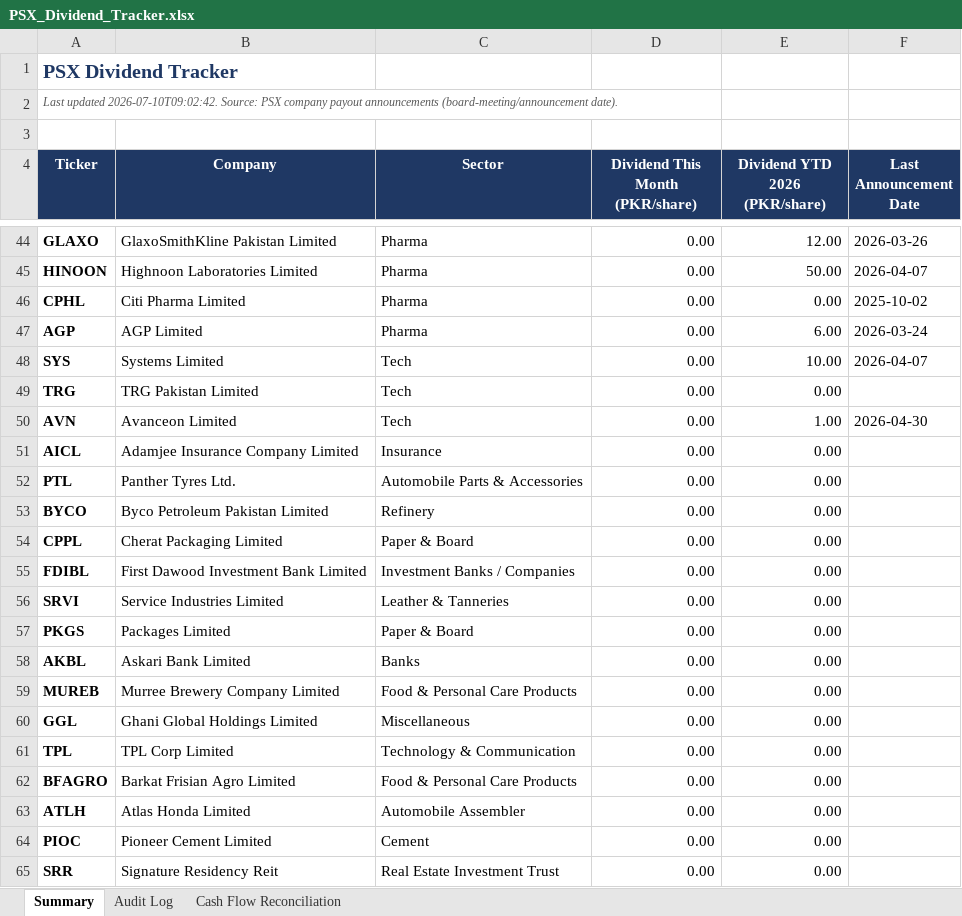
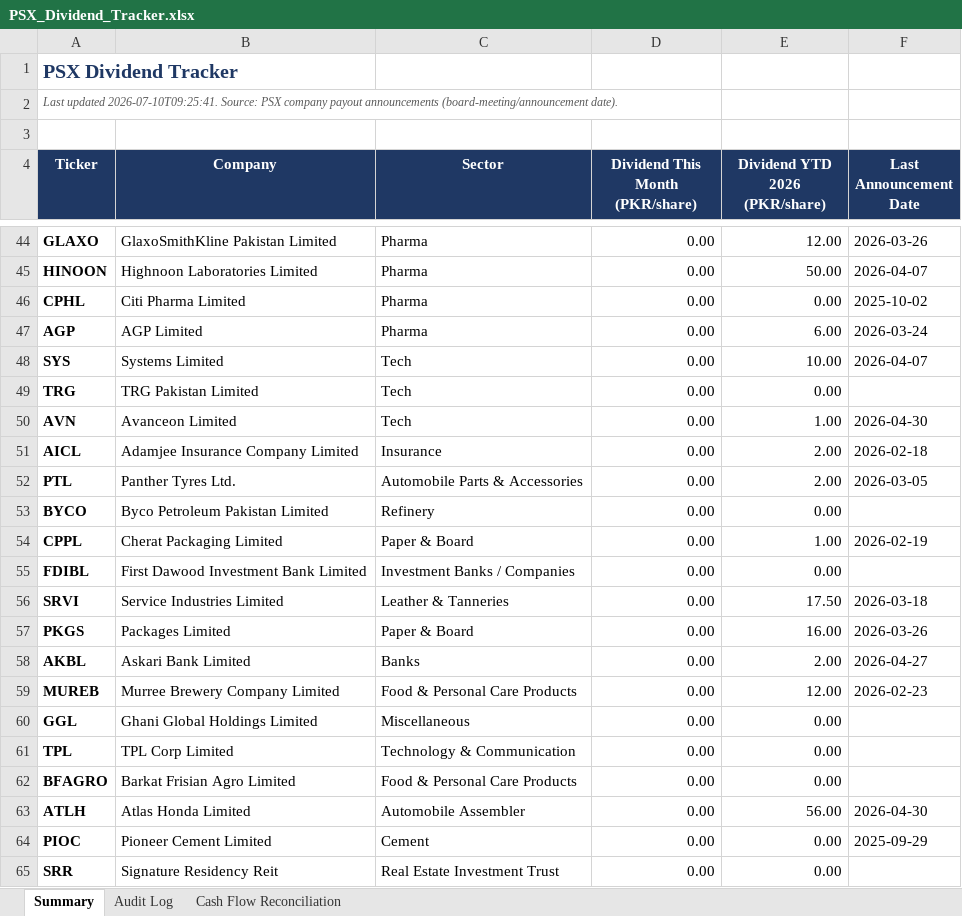
Before and after one commit to ellahizahra-cloud/psx-monthly-report, an Excel workbook: PSX_Dividend_Tracker.xlsx, sheet Summary, drawn as a sheet; only a part is shown, gaps mark what is left out; values as stored, in another font and other column widths than the file's, no borders; the diff names each change by its address in the sheet, - before the commit and + after, or states it on an @@ line.

```diff
--- a/PSX_Dividend_Tracker.xlsx (sheet Summary)
+++ b/PSX_Dividend_Tracker.xlsx (sheet Summary)
-A2 (Ticker): Last updated 2026-07-10T09:02:42. Source: PSX…
+A2 (Ticker): Last updated 2026-07-10T09:25:41. Source: PSX…
-E51:E52 (Dividend YTD 2026 (PKR/share)): 0.00
+E51:E52 (Dividend YTD 2026 (PKR/share)): 2.00
-F51 (Last Announcement Date): (empty)
+F51 (Last Announcement Date): 2026-02-18
-F52 (Last Announcement Date): (empty)
+F52 (Last Announcement Date): 2026-03-05
-E54 (Dividend YTD 2026 (PKR/share)): 0.00
+E54 (Dividend YTD 2026 (PKR/share)): 1.00
-F54 (Last Announcement Date): (empty)
+F54 (Last Announcement Date): 2026-02-19
-E56 (Dividend YTD 2026 (PKR/share)): 0.00
+E56 (Dividend YTD 2026 (PKR/share)): 17.50
-F56 (Last Announcement Date): (empty)
+F56 (Last Announcement Date): 2026-03-18
-E57 (Dividend YTD 2026 (PKR/share)): 0.00
+E57 (Dividend YTD 2026 (PKR/share)): 16.00
-F57 (Last Announcement Date): (empty)
+F57 (Last Announcement Date): 2026-03-26
-E58 (Dividend YTD 2026 (PKR/share)): 0.00
+E58 (Dividend YTD 2026 (PKR/share)): 2.00
-F58 (Last Announcement Date): (empty)
+F58 (Last Announcement Date): 2026-04-27
-E59 (Dividend YTD 2026 (PKR/share)): 0.00
+E59 (Dividend YTD 2026 (PKR/share)): 12.00
-F59 (Last Announcement Date): (empty)
+F59 (Last Announcement Date): 2026-02-23
-E63 (Dividend YTD 2026 (PKR/share)): 0.00
+E63 (Dividend YTD 2026 (PKR/share)): 56.00
-F63 (Last Announcement Date): (empty)
+F63 (Last Announcement Date): 2026-04-30
-F64 (Last Announcement Date): (empty)
+F64 (Last Announcement Date): 2025-09-29
```
Also changed, not shown: sheet Audit Log, 1 other file.
